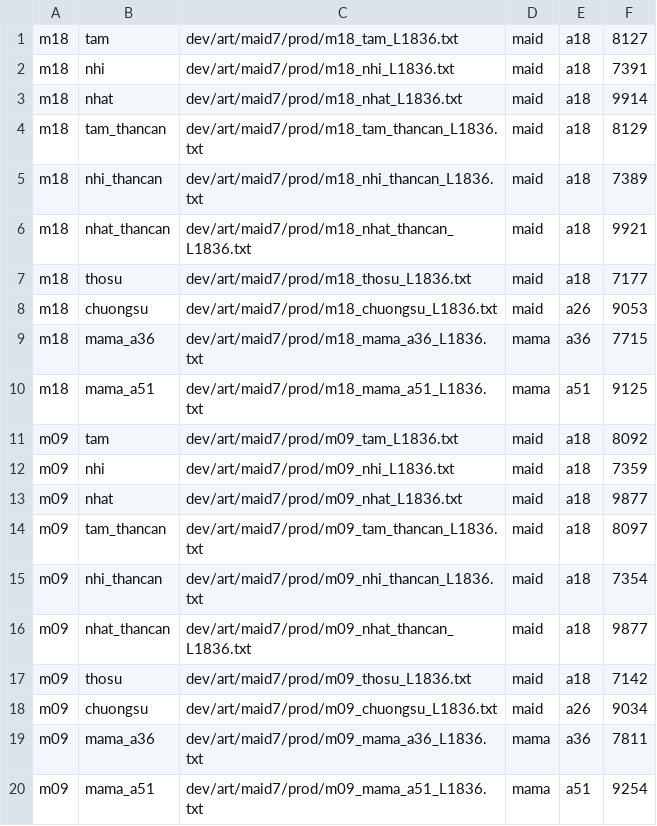
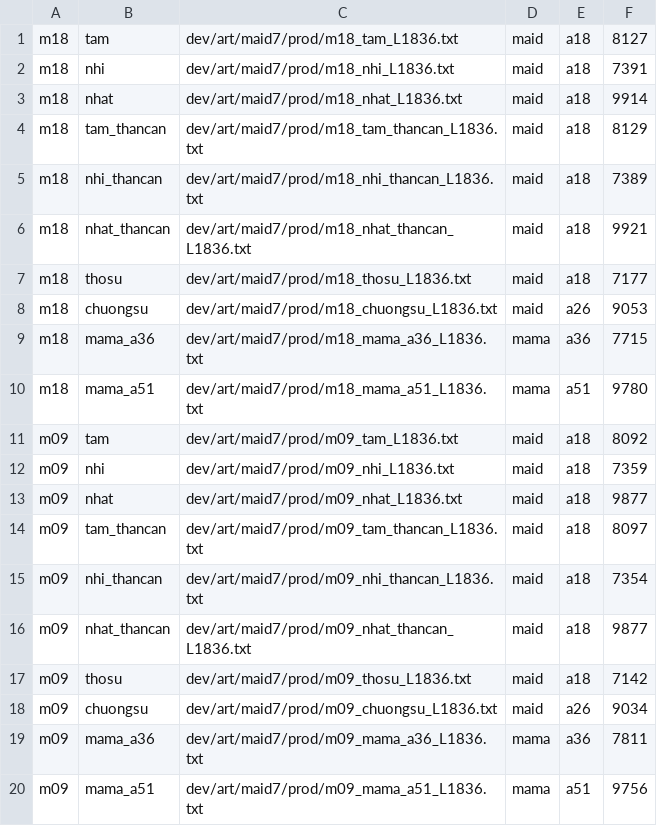
Before and after one commit to thientran2711/cung-tuong-mong, a TSV file: dev/art/maid7/prod/MANIFEST.tsv, drawn as a sheet.

```diff
--- a/dev/art/maid7/prod/MANIFEST.tsv
+++ b/dev/art/maid7/prod/MANIFEST.tsv
@@ -9,3 +9,3 @@ m18	chuongsu	dev/art/maid7/prod/m18_chuongsu_L1836.txt	maid	a26	9053
 m18	mama_a36	dev/art/maid7/prod/m18_mama_a36_L1836.txt	mama	a36	7715
-m18	mama_a51	dev/art/maid7/prod/m18_mama_a51_L1836.txt	mama	a51	9125
+m18	mama_a51	dev/art/maid7/prod/m18_mama_a51_L1836.txt	mama	a51	9780
 m09	tam	dev/art/maid7/prod/m09_tam_L1836.txt	maid	a18	8092
@@ -19,2 +19,2 @@ m09	chuongsu	dev/art/maid7/prod/m09_chuongsu_L1836.txt	maid	a26	9034
 m09	mama_a36	dev/art/maid7/prod/m09_mama_a36_L1836.txt	mama	a36	7811
-m09	mama_a51	dev/art/maid7/prod/m09_mama_a51_L1836.txt	mama	a51	9254
+m09	mama_a51	dev/art/maid7/prod/m09_mama_a51_L1836.txt	mama	a51	9756
```
Also changed, not shown: 10 other files.
